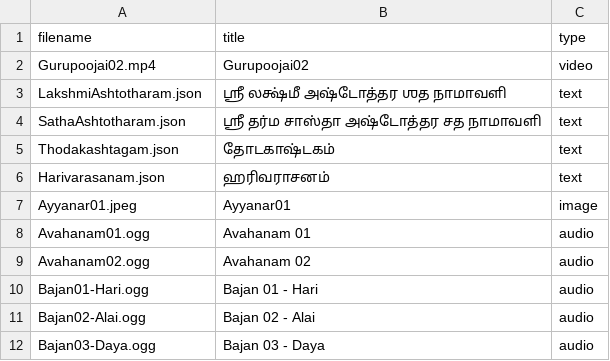
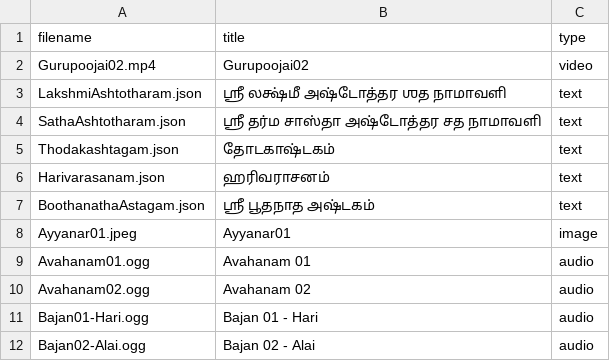
Before and after one commit to gmssvaishnavi/Poojai, a CSV file: Dec28th.csv, drawn as a sheet; only a part is shown; the shorter side is filled out with more unchanged rows.

Commit message:
Update Dec28th.csv

```diff
--- a/Dec28th.csv
+++ b/Dec28th.csv
@@ -6,2 +6,3 @@ Thodakashtagam.json,தோடகாஷ்டகம்,text
 Harivarasanam.json,ஹரிவராசனம்,text
+BoothanathaAstagam.json,ஸ்ரீ பூதநாத அஷ்டகம்,text
 Ayyanar01.jpeg,Ayyanar01,image
```
